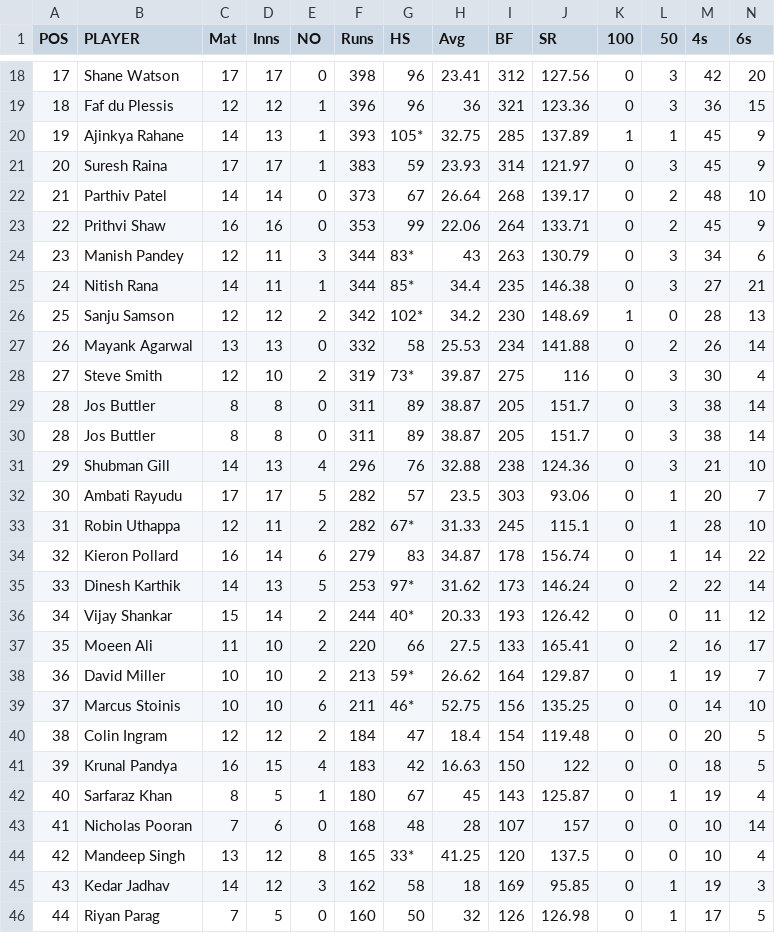
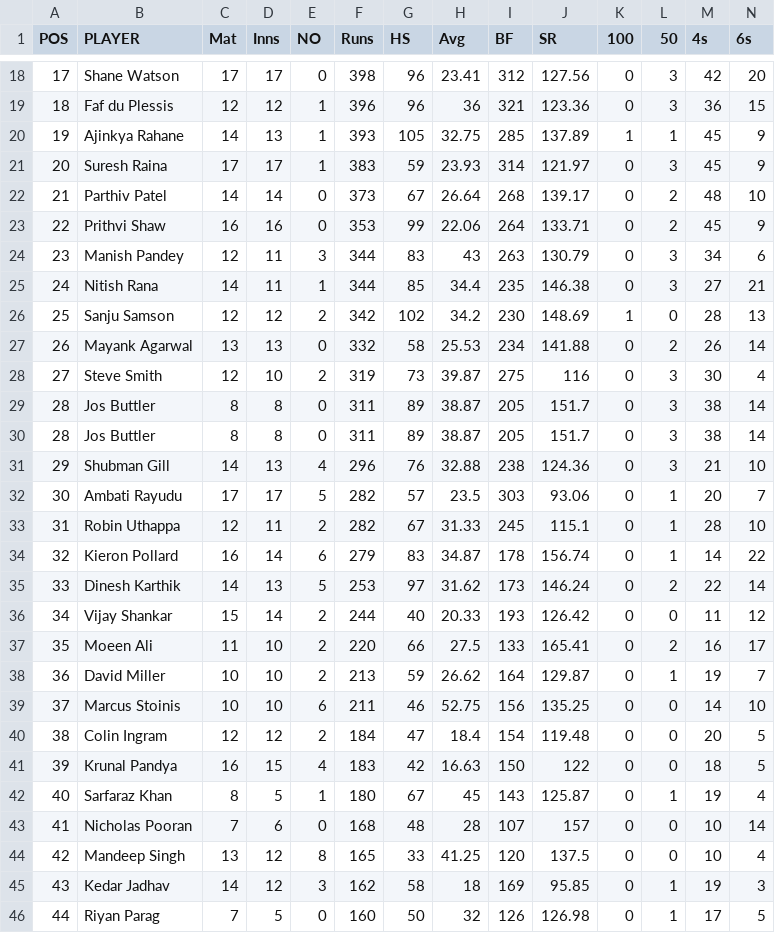
Before and after one commit to nkneeraj/IplLeagueAnalysis, a CSV file: FactsheetMostRuns.csv, drawn as a sheet; only a part is shown, gaps mark what is left out; the diff covers the shown part only.

```diff
--- a/FactsheetMostRuns.csv
+++ b/FactsheetMostRuns.csv
@@ -19,3 +19,3 @@
 18,Faf du Plessis,12,12,1,396,96,36,321,123.36,0,3,36,15
-19,Ajinkya Rahane,14,13,1,393,105*,32.75,285,137.89,1,1,45,9
+19,Ajinkya Rahane,14,13,1,393,105,32.75,285,137.89,1,1,45,9
 20,Suresh Raina,17,17,1,383,59,23.93,314,121.97,0,3,45,9
@@ -23,7 +23,7 @@
 22,Prithvi Shaw,16,16,0,353,99,22.06,264,133.71,0,2,45,9
-23,Manish Pandey,12,11,3,344,83*,43,263,130.79,0,3,34,6
-24,Nitish Rana,14,11,1,344,85*,34.4,235,146.38,0,3,27,21
-25,Sanju Samson,12,12,2,342,102*,34.2,230,148.69,1,0,28,13
+23,Manish Pandey,12,11,3,344,83,43,263,130.79,0,3,34,6
+24,Nitish Rana,14,11,1,344,85,34.4,235,146.38,0,3,27,21
+25,Sanju Samson,12,12,2,342,102,34.2,230,148.69,1,0,28,13
 26,Mayank Agarwal,13,13,0,332,58,25.53,234,141.88,0,2,26,14
-27,Steve Smith,12,10,2,319,73*,39.87,275,116,0,3,30,4
+27,Steve Smith,12,10,2,319,73,39.87,275,116,0,3,30,4
 28,Jos Buttler,8,8,0,311,89,38.87,205,151.7,0,3,38,14
@@ -32,9 +32,9 @@
 30,Ambati Rayudu,17,17,5,282,57,23.5,303,93.06,0,1,20,7
-31,Robin Uthappa,12,11,2,282,67*,31.33,245,115.1,0,1,28,10
+31,Robin Uthappa,12,11,2,282,67,31.33,245,115.1,0,1,28,10
 32,Kieron Pollard,16,14,6,279,83,34.87,178,156.74,0,1,14,22
-33,Dinesh Karthik,14,13,5,253,97*,31.62,173,146.24,0,2,22,14
-34,Vijay Shankar,15,14,2,244,40*,20.33,193,126.42,0,0,11,12
+33,Dinesh Karthik,14,13,5,253,97,31.62,173,146.24,0,2,22,14
+34,Vijay Shankar,15,14,2,244,40,20.33,193,126.42,0,0,11,12
 35,Moeen Ali,11,10,2,220,66,27.5,133,165.41,0,2,16,17
-36,David Miller,10,10,2,213,59*,26.62,164,129.87,0,1,19,7
-37,Marcus Stoinis,10,10,6,211,46*,52.75,156,135.25,0,0,14,10
+36,David Miller,10,10,2,213,59,26.62,164,129.87,0,1,19,7
+37,Marcus Stoinis,10,10,6,211,46,52.75,156,135.25,0,0,14,10
 38,Colin Ingram,12,12,2,184,47,18.4,154,119.48,0,0,20,5
@@ -43,3 +43,3 @@
 41,Nicholas Pooran,7,6,0,168,48,28,107,157,0,0,10,14
-42,Mandeep Singh,13,12,8,165,33*,41.25,120,137.5,0,0,10,4
+42,Mandeep Singh,13,12,8,165,33,41.25,120,137.5,0,0,10,4
 43,Kedar Jadhav,14,12,3,162,58,18,169,95.85,0,1,19,3
```
Also changed, not shown: 33 edited cells elsewhere in this file, 7 other files.
